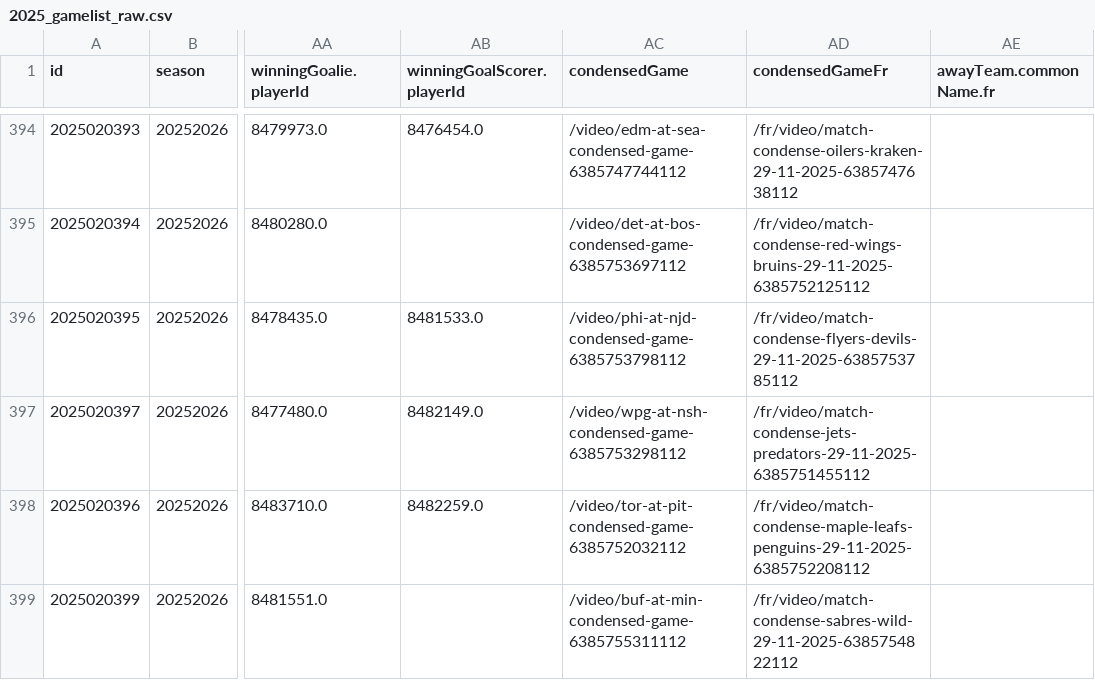
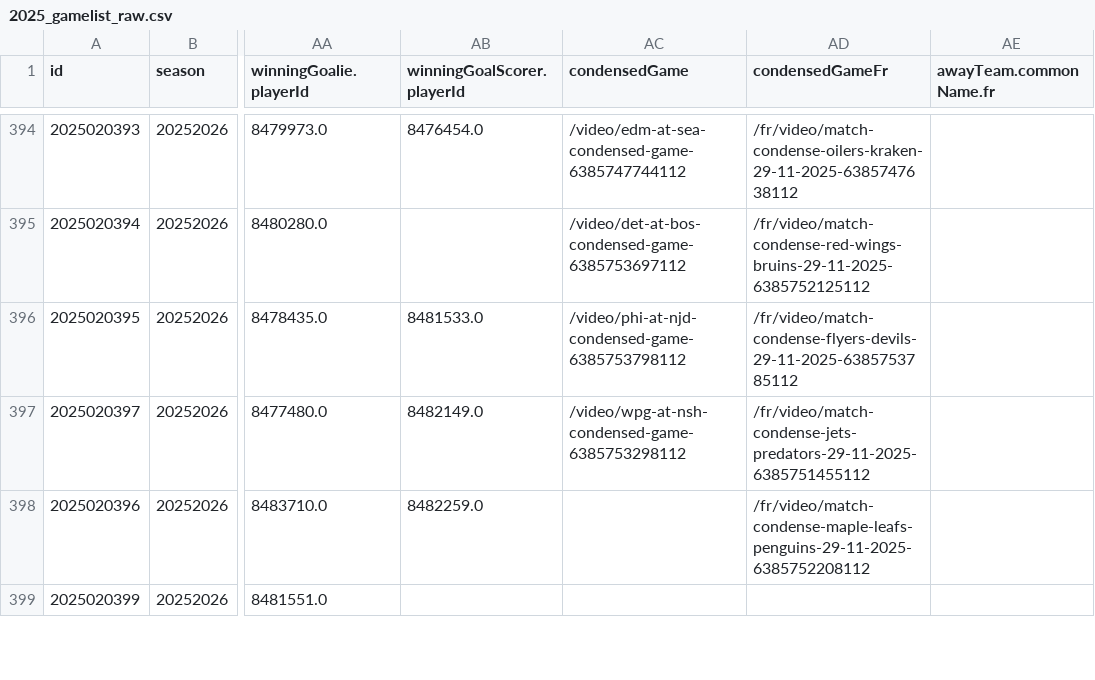
Before and after one commit to justinjjlee/NHL-Analytics, a CSV file: latest/box/2025_gamelist_raw.csv, drawn as a sheet; only a part is shown, gaps mark what is left out; the diff covers the shown part only; the diff names each change by its address in the sheet, - before the commit and + after, or states it on an @@ line.

```diff
--- a/latest/box/2025_gamelist_raw.csv
+++ b/latest/box/2025_gamelist_raw.csv
-AC398 (condensedGame): /video/tor-at-pit-condensed-game-6385752032112
+AC398 (condensedGame): (empty)
-AC399 (condensedGame): /video/buf-at-min-condensed-game-6385755311112
+AC399 (condensedGame): (empty)
-AD399 (condensedGameFr): /fr/video/match-condense-sabres-wild-29-11-2025-6385754822112
+AD399 (condensedGameFr): (empty)
```
Also changed, not shown: 3 added rows and 4 edited cells elsewhere in this file, latest/box/2025_box.csv, latest/box/2025_box_gameStats.csv, 6 other files.
